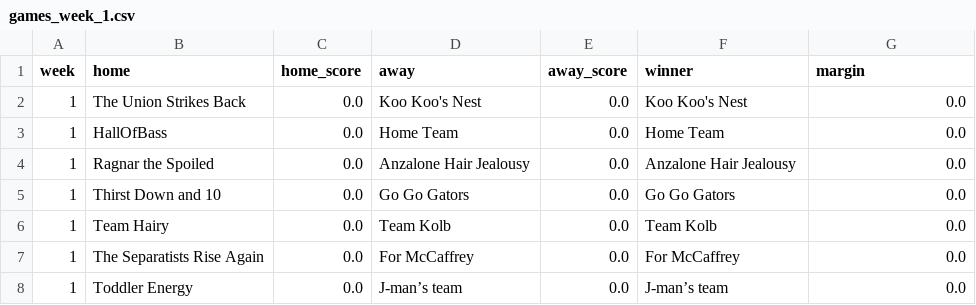
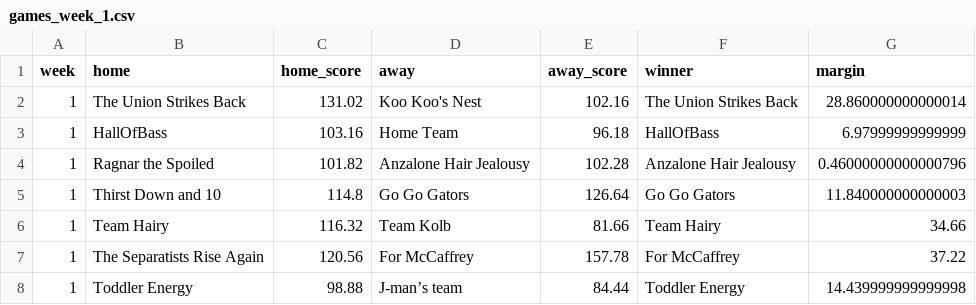
Before and after one commit to jason-clark53/chat-fantasy-power-rankings, a CSV file: out/games_week_1.csv, drawn as a sheet.

Commit message:
Auto: week update

```diff
--- a/out/games_week_1.csv
+++ b/out/games_week_1.csv
@@ -1,8 +1,8 @@
 week,home,home_score,away,away_score,winner,margin
-1,The Union Strikes Back,0.0,Koo Koo's Nest,0.0,Koo Koo's Nest,0.0
-1,HallOfBass,0.0,Home Team,0.0,Home Team,0.0
-1,Ragnar the Spoiled,0.0,Anzalone Hair Jealousy,0.0,Anzalone Hair Jealousy,0.0
-1,Thirst Down and 10,0.0,Go Go Gators,0.0,Go Go Gators,0.0
-1,Team Hairy,0.0,Team Kolb,0.0,Team Kolb,0.0
-1,The Separatists Rise Again,0.0,For McCaffrey,0.0,For McCaffrey,0.0
-1,Toddler Energy ,0.0,J-man’s team,0.0,J-man’s team,0.0
+1,The Union Strikes Back,131.02,Koo Koo's Nest,102.16,The Union Strikes Back,28.860000000000014
+1,HallOfBass,103.16,Home Team,96.18,HallOfBass,6.97999999999999
+1,Ragnar the Spoiled,101.82,Anzalone Hair Jealousy,102.28,Anzalone Hair Jealousy,0.46000000000000796
+1,Thirst Down and 10,114.8,Go Go Gators,126.64,Go Go Gators,11.840000000000003
+1,Team Hairy,116.32,Team Kolb,81.66,Team Hairy,34.66
+1,The Separatists Rise Again ,120.56,For McCaffrey,157.78,For McCaffrey,37.22
+1,Toddler Energy ,98.88,J-man’s team,84.44,Toddler Energy ,14.439999999999998
```
Also changed, not shown: out/standings.csv, 3 other files.
